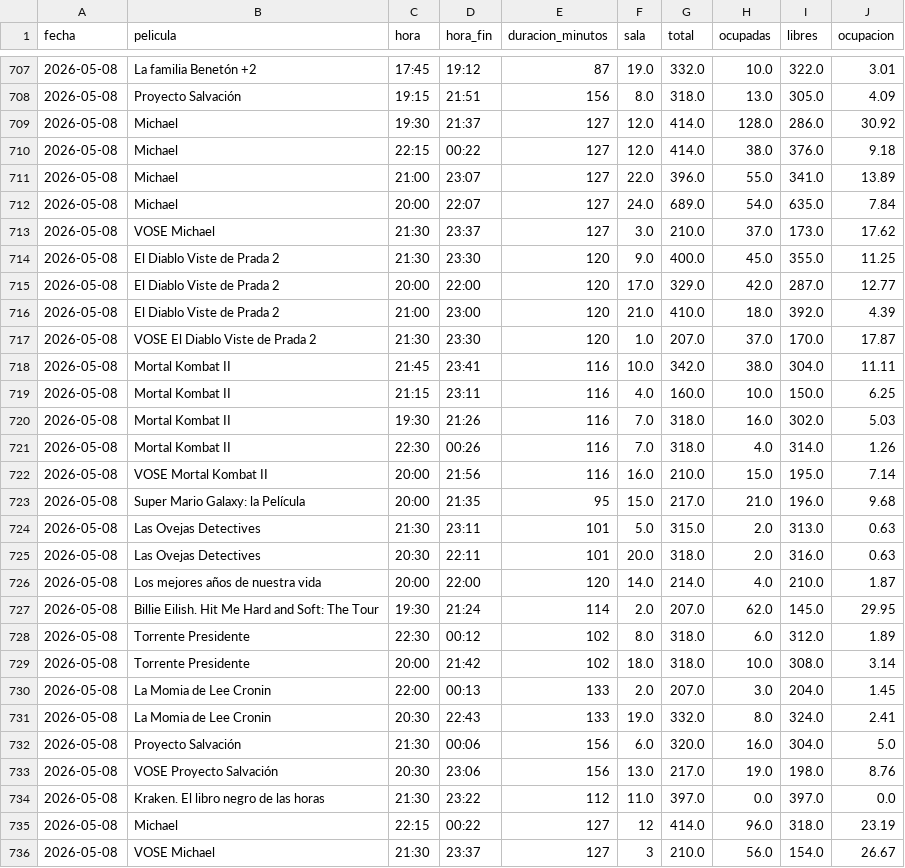
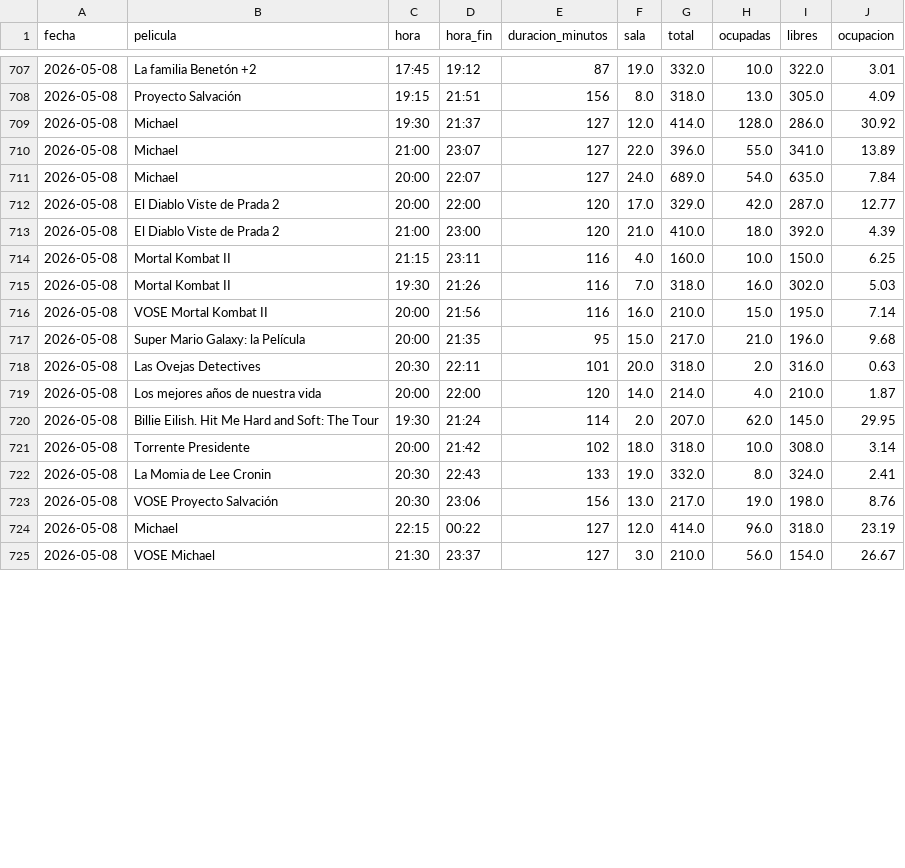
Before and after one commit to theASERone/kineScraper, a CSV file: ocupacion_kinepolis.csv, drawn as a sheet; only a part is shown, gaps mark what is left out; the diff covers the shown part only.

```diff
--- a/ocupacion_kinepolis.csv
+++ b/ocupacion_kinepolis.csv
@@ -709,17 +709,10 @@
 2026-05-08,Michael,19:30,21:37,127,12.0,414.0,128.0,286.0,30.92
-2026-05-08,Michael,22:15,00:22,127,12.0,414.0,38.0,376.0,9.18
 2026-05-08,Michael,21:00,23:07,127,22.0,396.0,55.0,341.0,13.89
 2026-05-08,Michael,20:00,22:07,127,24.0,689.0,54.0,635.0,7.84
-2026-05-08,VOSE Michael,21:30,23:37,127,3.0,210.0,37.0,173.0,17.62
-2026-05-08,El Diablo Viste de Prada 2,21:30,23:30,120,9.0,400.0,45.0,355.0,11.25
 2026-05-08,El Diablo Viste de Prada 2,20:00,22:00,120,17.0,329.0,42.0,287.0,12.77
 2026-05-08,El Diablo Viste de Prada 2,21:00,23:00,120,21.0,410.0,18.0,392.0,4.39
-2026-05-08,VOSE El Diablo Viste de Prada 2,21:30,23:30,120,1.0,207.0,37.0,170.0,17.87
-2026-05-08,Mortal Kombat II,21:45,23:41,116,10.0,342.0,38.0,304.0,11.11
 2026-05-08,Mortal Kombat II,21:15,23:11,116,4.0,160.0,10.0,150.0,6.25
 2026-05-08,Mortal Kombat II,19:30,21:26,116,7.0,318.0,16.0,302.0,5.03
-2026-05-08,Mortal Kombat II,22:30,00:26,116,7.0,318.0,4.0,314.0,1.26
 2026-05-08,VOSE Mortal Kombat II,20:00,21:56,116,16.0,210.0,15.0,195.0,7.14
 2026-05-08,Super Mario Galaxy: la Película,20:00,21:35,95,15.0,217.0,21.0,196.0,9.68
-2026-05-08,Las Ovejas Detectives,21:30,23:11,101,5.0,315.0,2.0,313.0,0.63
 2026-05-08,Las Ovejas Detectives,20:30,22:11,101,20.0,318.0,2.0,316.0,0.63
@@ -727,10 +720,6 @@
 2026-05-08,Billie Eilish. Hit Me Hard and Soft: The Tour,19:30,21:24,114,2.0,207.0,62.0,145.0,29.95
-2026-05-08,Torrente Presidente,22:30,00:12,102,8.0,318.0,6.0,312.0,1.89
 2026-05-08,Torrente Presidente,20:00,21:42,102,18.0,318.0,10.0,308.0,3.14
-2026-05-08,La Momia de Lee Cronin,22:00,00:13,133,2.0,207.0,3.0,204.0,1.45
 2026-05-08,La Momia de Lee Cronin,20:30,22:43,133,19.0,332.0,8.0,324.0,2.41
-2026-05-08,Proyecto Salvación,21:30,00:06,156,6.0,320.0,16.0,304.0,5.0
 2026-05-08,VOSE Proyecto Salvación,20:30,23:06,156,13.0,217.0,19.0,198.0,8.76
-2026-05-08,Kraken. El libro negro de las horas,21:30,23:22,112,11.0,397.0,0.0,397.0,0.0
-2026-05-08,Michael,22:15,00:22,127,12,414.0,96.0,318.0,23.19
-2026-05-08,VOSE Michael,21:30,23:37,127,3,210.0,56.0,154.0,26.67
+2026-05-08,Michael,22:15,00:22,127,12.0,414.0,96.0,318.0,23.19
+2026-05-08,VOSE Michael,21:30,23:37,127,3.0,210.0,56.0,154.0,26.67
```
Also changed, not shown: 9 edited cells elsewhere in this file, 1 other file.
